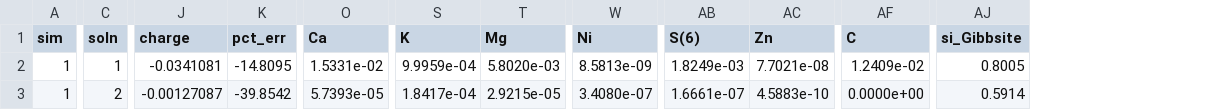
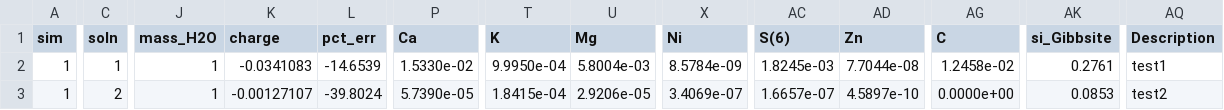
Before and after one commit to JohannesTimm/HyChem17, a CSV file: Homework2017/phreeqc_test.csv, drawn as a sheet; only a part is shown, gaps mark what is left out; addresses are those after the commit; the diff covers the shown part only; the diff names each change by its address in the sheet, - before the commit and + after, or states it on an @@ line.

Commit message:
Added functionality to output the description line into the selected output
Signed-off-by: Johannes Timm <JohannesTimm@users.noreply.github.com>

```diff
--- a/Homework2017/phreeqc_test.csv
+++ b/Homework2017/phreeqc_test.csv
+column J (mass_H2O), rows 2-3: 1 | 1
+column AQ (Description), rows 2-3: test1 | test2
-K2 (charge): -0.0341081
+K2 (charge): -0.0341083
-L2 (pct_err): -14.8095
+L2 (pct_err): -14.6539
-P2 (Ca): 1.5331e-02
+P2 (Ca): 1.5330e-02
-T2 (K): 9.9959e-04
+T2 (K): 9.9950e-04
-U2 (Mg): 5.8020e-03
+U2 (Mg): 5.8004e-03
-X2 (Ni): 8.5813e-09
+X2 (Ni): 8.5784e-09
-AC2 (S(6)): 1.8249e-03
+AC2 (S(6)): 1.8245e-03
-AD2 (Zn): 7.7021e-08
+AD2 (Zn): 7.7044e-08
-AG2 (C): 1.2409e-02
+AG2 (C): 1.2458e-02
-AK2 (si_Gibbsite): 0.8005
+AK2 (si_Gibbsite): 0.2761
-K3 (charge): -0.00127087
+K3 (charge): -0.00127107
-L3 (pct_err): -39.8542
+L3 (pct_err): -39.8024
-P3 (Ca): 5.7393e-05
+P3 (Ca): 5.7390e-05
-T3 (K): 1.8417e-04
+T3 (K): 1.8415e-04
-U3 (Mg): 2.9215e-05
+U3 (Mg): 2.9206e-05
-X3 (Ni): 3.4080e-07
+X3 (Ni): 3.4069e-07
-AC3 (S(6)): 1.6661e-07
+AC3 (S(6)): 1.6657e-07
-AD3 (Zn): 4.5883e-10
+AD3 (Zn): 4.5897e-10
-AK3 (si_Gibbsite): 0.5914
+AK3 (si_Gibbsite): 0.0853
```
Also changed, not shown: 113 edited cells elsewhere in this file, 3 other files.
